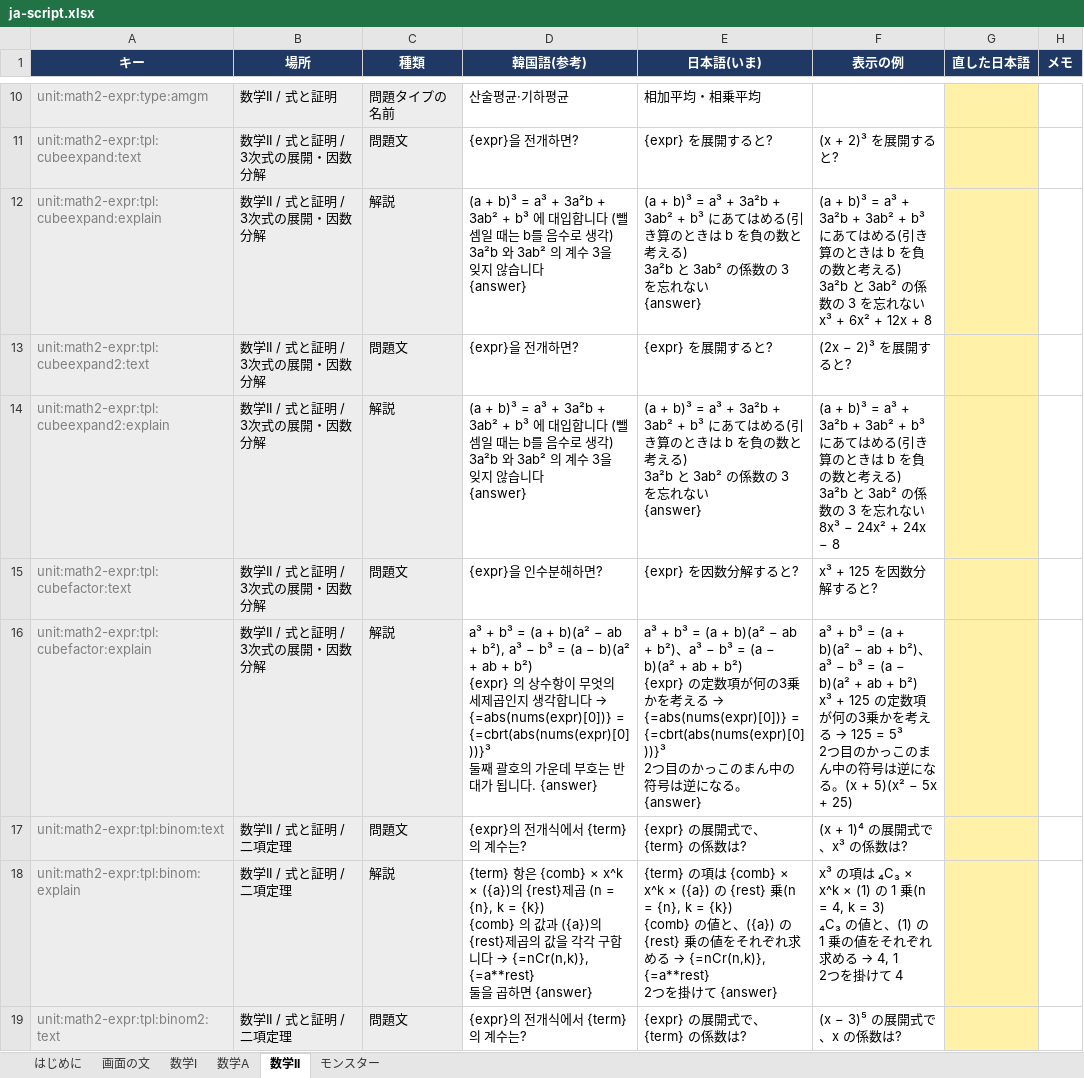
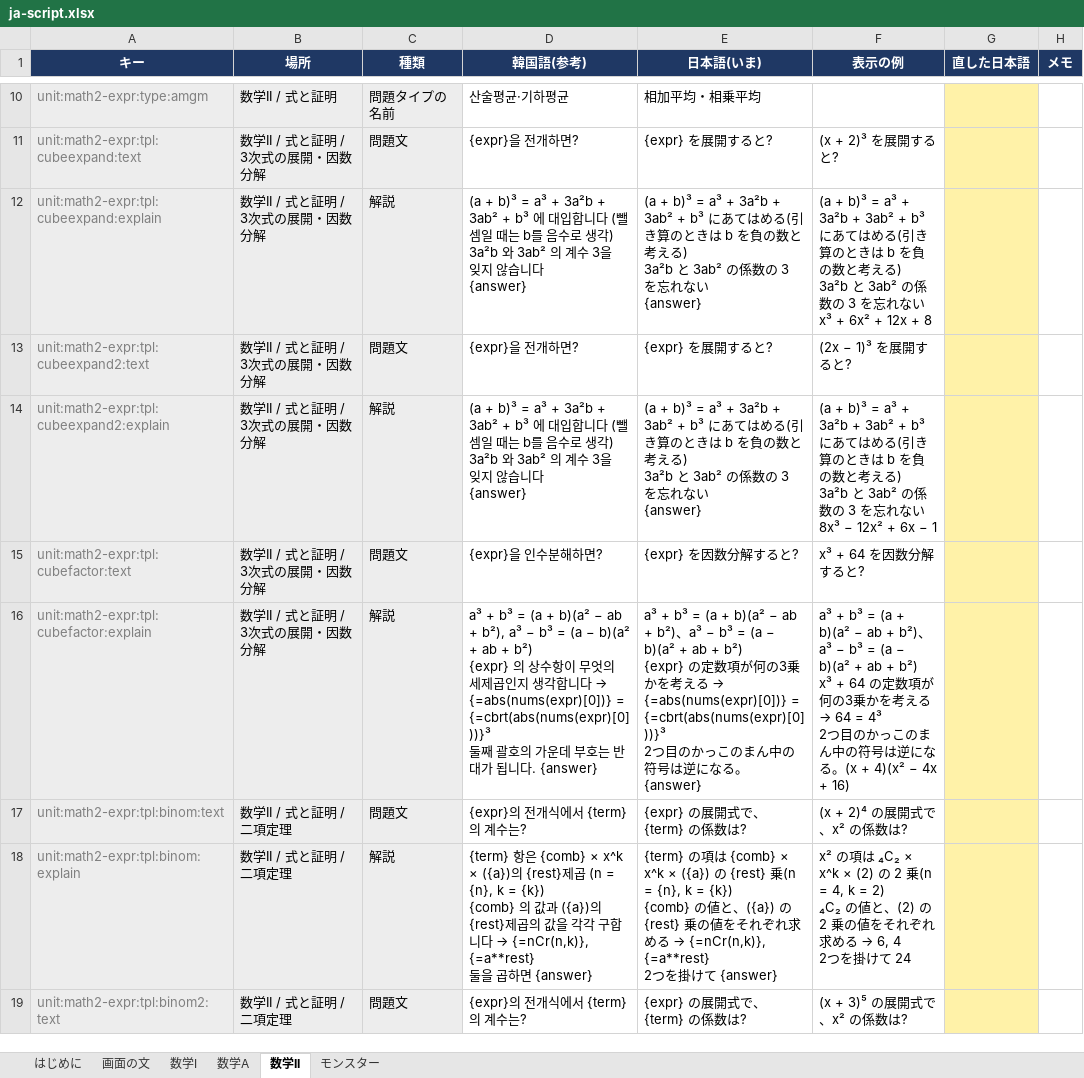
Before and after one commit to JungWanSEO/solve-the-tower, an Excel workbook: script/ja-script.xlsx, sheet 数学II, drawn as a sheet; only a part is shown, gaps mark what is left out; values as stored, in another font and other column widths than the file's, no borders; ↵ is a line break in a cell; the diff covers the shown part only; the diff names each change by its address in the sheet, - before the commit and + after, or states it on an @@ line.

```diff
--- a/script/ja-script.xlsx (sheet 数学II)
+++ b/script/ja-script.xlsx (sheet 数学II)
-F13 (表示の例): (2x − 2)³ を展開すると?
+F13 (表示の例): (2x − 1)³ を展開すると?
-F14 (表示の例): …い ↵ 8x³ − 24x² + 24x − 8
+F14 (表示の例): …い ↵ 8x³ − 12x² + 6x − 1
-F15 (表示の例): x³ + 125 を因数分解すると?
+F15 (表示の例): x³ + 64 を因数分解すると?
@@ F16 (表示の例): …+ b²) ↵ x³ + 125 の定数項が何の3乗かを考える → 125 = 5³ ↵ 2つ目のかっこのまん中の符号は逆になる。(x + 5)(x² − 5x + 25) → …+ b²) ↵ x³ + 64 の定数項が何の3乗かを考える → 64 = 4³ ↵ 2つ目のかっこのまん中の符号は逆になる。(x + 4)(x² − 4x + 16) @@
-F17 (表示の例): (x + 1)⁴ の展開式で、x³ の係数は?
+F17 (表示の例): (x + 2)⁴ の展開式で、x² の係数は?
@@ F18 (表示の例): x³ の項は ₄C₃ × x^k × (1) の 1 乗(n = 4, k = 3) ↵ ₄C₃ の値と、(1) の 1 乗の値をそれぞれ求める → 4, 1 ↵ 2つを掛けて 4 → x² の項は ₄C₂ × x^k × (2) の 2 乗(n = 4, k = 2) ↵ ₄C₂ の値と、(2) の 2 乗の値をそれぞれ求める → 6, 4 ↵ 2つを掛けて 24 @@
-F19 (表示の例): (x − 3)⁵ の展開式で、x の係数は?
+F19 (表示の例): (x + 3)⁵ の展開式で、x² の係数は?
```
Also changed, not shown: 186 edited cells elsewhere in this sheet, sheet 数学I, sheet 数学A, sheet 画面の文, 11 other files.
